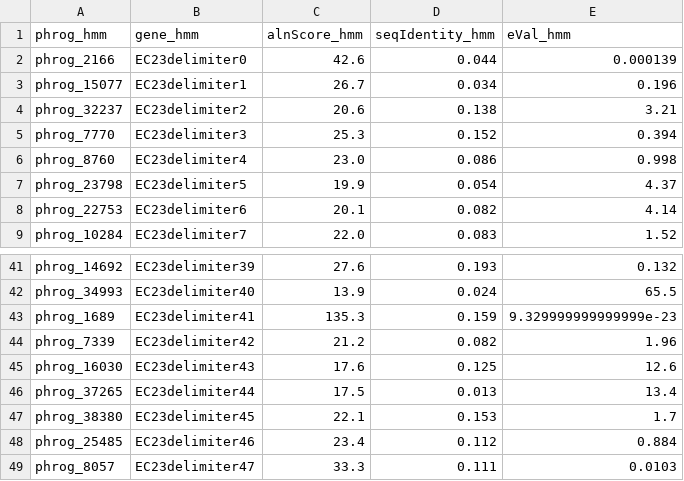
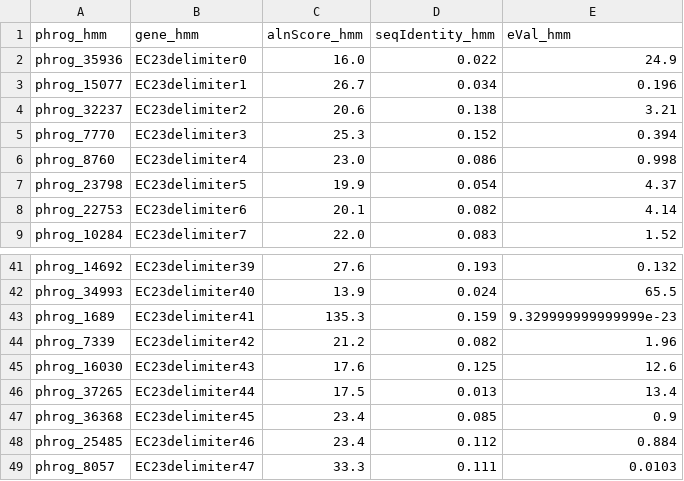
Before and after one commit to gbouras13/pharokka, a TSV file: outp/top_hits_hhsuite.tsv, drawn as a sheet; only a part is shown, gaps mark what is left out; the diff covers the shown part only.

```diff
--- a/outp/top_hits_hhsuite.tsv
+++ b/outp/top_hits_hhsuite.tsv
@@ -1,3 +1,3 @@
 phrog_hmm	gene_hmm	alnScore_hmm	seqIdentity_hmm	eVal_hmm
-phrog_2166	EC23delimiter0	42.6	0.044	0.000139
+phrog_35936	EC23delimiter0	16.0	0.022	24.9
 phrog_15077	EC23delimiter1	26.7	0.034	0.196
@@ -46,3 +46,3 @@ phrog_16030	EC23delimiter43	17.6	0.125	12.6
 phrog_37265	EC23delimiter44	17.5	0.013	13.4
-phrog_38380	EC23delimiter45	22.1	0.153	1.7
+phrog_36368	EC23delimiter45	23.4	0.085	0.9
 phrog_25485	EC23delimiter46	23.4	0.112	0.884
```
Also changed, not shown: 25 added rows elsewhere in this file, outp/cleaned_phanotate.tsv, outp/final_merged_output.tsv, 29 other files.
